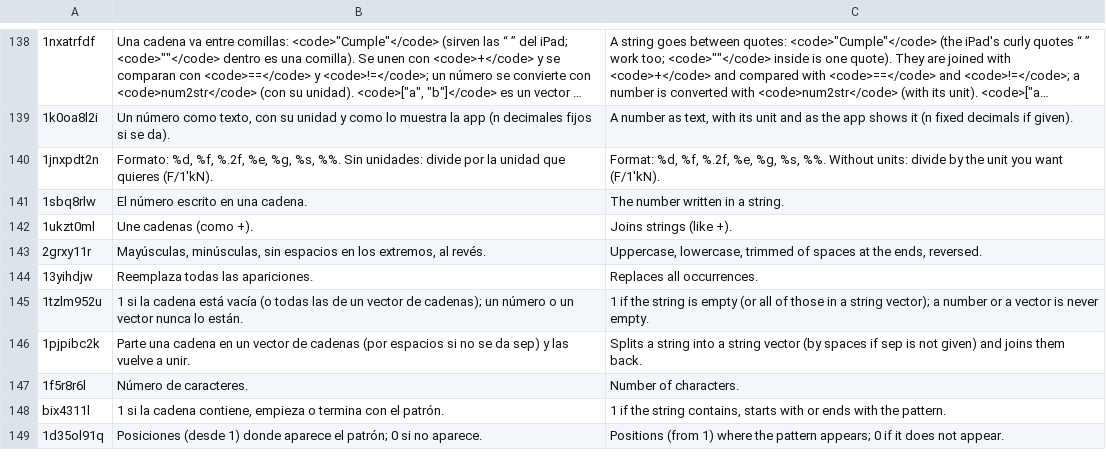
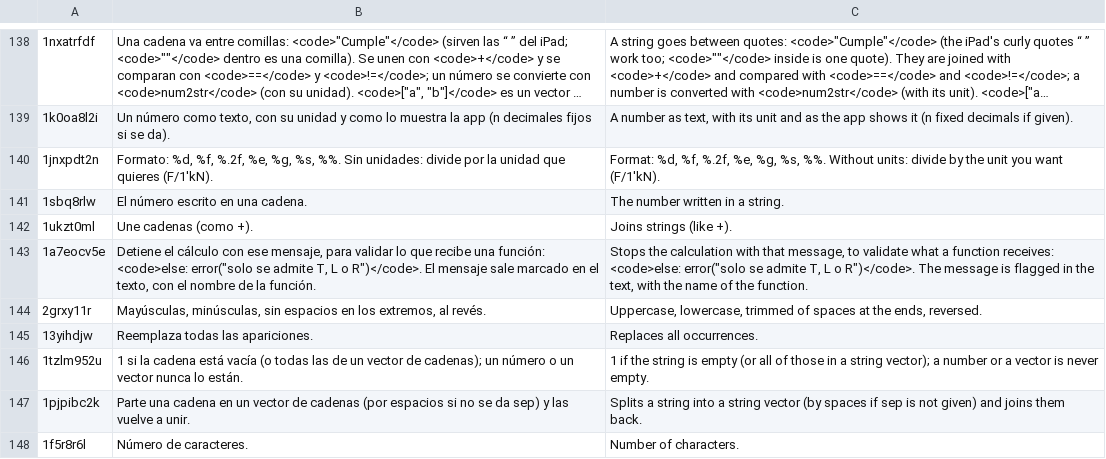
Before and after one commit to oscampo/a-cad, a TSV file: tools/i18n/ref/funcref.tsv, drawn as a sheet; only a part is shown, gaps mark what is left out; the shorter side is filled out with more unchanged rows; long unchanged cells end in …; the diff names each change by its address in the sheet, - before the commit and + after, or states it on an @@ line.

```diff
--- a/tools/i18n/ref/funcref.tsv
+++ b/tools/i18n/ref/funcref.tsv
+row 143: 1a7eocv5e | Detiene el cálculo con ese mensaje, para validar lo que recibe una función: <code>else: error("solo se admite T, L o R")</code>. El mensaje sale marcado en el texto, con el nombre de la función. | Stops the calculation with that message, to validate what a function receives: <code>else: error("solo se admite T, L o R")</code>. The message is flagged in the text, with the name of the function.
```
Also changed, not shown: tools/i18n/extras.tsv, tools/i18n/ref/calcref.tsv, 11 other files.
